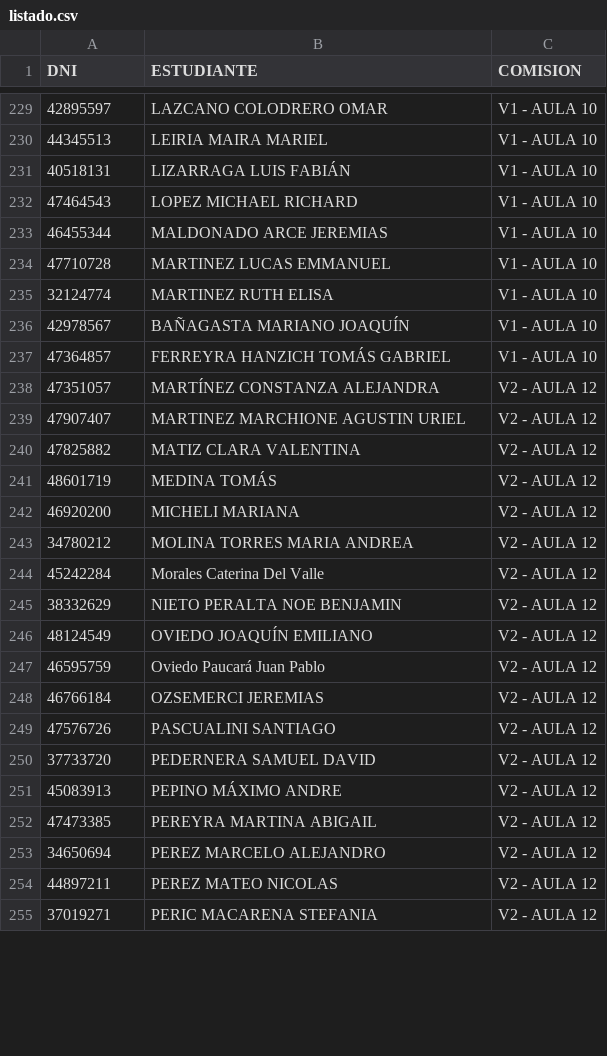
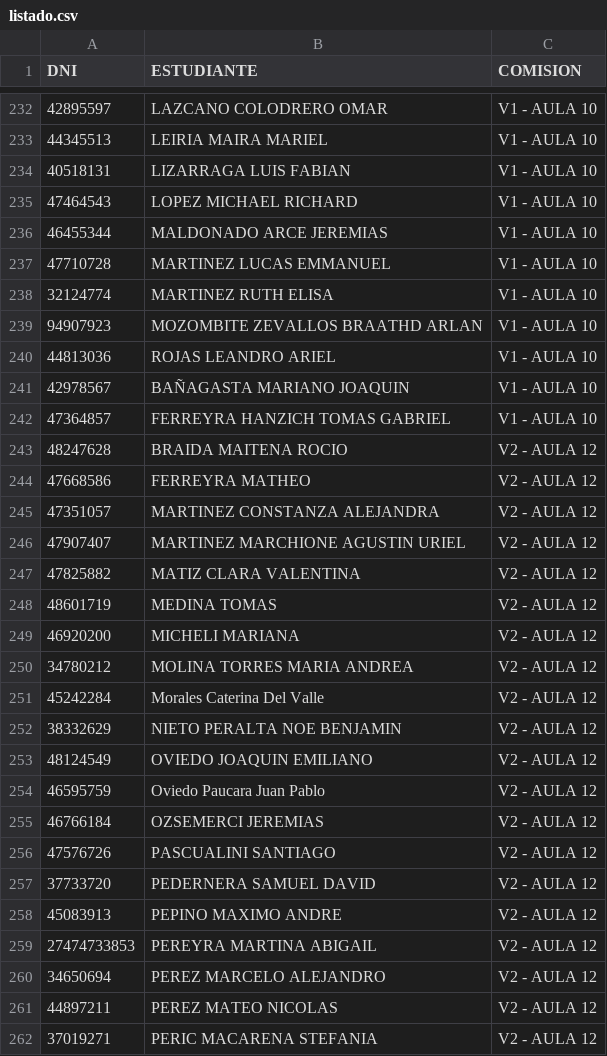
Before and after one commit to eugediazz/ingreso_famaf, a CSV file: 2C_2025/listado.csv, drawn as a sheet; only a part is shown, gaps mark what is left out; the diff covers the shown part only.

Commit message:
Add files via upload

```diff
--- a/2C_2025/listado.csv
+++ b/2C_2025/listado.csv
@@ -230,3 +233,3 @@ DNI,ESTUDIANTE,COMISION
 44345513,LEIRIA MAIRA MARIEL,V1 - AULA 10
-40518131,LIZARRAGA LUIS FABIÁN,V1 - AULA 10
+40518131,LIZARRAGA LUIS FABIAN,V1 - AULA 10
 47464543,LOPEZ MICHAEL RICHARD,V1 - AULA 10
@@ -235,8 +238,12 @@ DNI,ESTUDIANTE,COMISION
 32124774,MARTINEZ RUTH ELISA,V1 - AULA 10
-42978567,BAÑAGASTA MARIANO JOAQUÍN,V1 - AULA 10
-47364857,FERREYRA HANZICH TOMÁS GABRIEL,V1 - AULA 10
-47351057,MARTÍNEZ CONSTANZA ALEJANDRA,V2 - AULA 12
+94907923,MOZOMBITE ZEVALLOS BRAATHD ARLAN,V1 - AULA 10
+44813036,ROJAS LEANDRO ARIEL,V1 - AULA 10
+42978567,BAÑAGASTA MARIANO JOAQUIN,V1 - AULA 10
+47364857,FERREYRA HANZICH TOMAS GABRIEL,V1 - AULA 10
+48247628,BRAIDA MAITENA ROCIO,V2 - AULA 12
+47668586,FERREYRA MATHEO,V2 - AULA 12
+47351057,MARTINEZ CONSTANZA ALEJANDRA,V2 - AULA 12
 47907407,MARTINEZ MARCHIONE AGUSTIN URIEL,V2 - AULA 12
 47825882,MATIZ CLARA VALENTINA,V2 - AULA 12
-48601719,MEDINA TOMÁS,V2 - AULA 12
+48601719,MEDINA TOMAS,V2 - AULA 12
 46920200,MICHELI MARIANA,V2 - AULA 12
@@ -245,4 +252,4 @@ DNI,ESTUDIANTE,COMISION
 38332629,NIETO PERALTA NOE BENJAMIN,V2 - AULA 12
-48124549,OVIEDO JOAQUÍN EMILIANO,V2 - AULA 12
-46595759,Oviedo Paucará Juan Pablo,V2 - AULA 12
+48124549,OVIEDO JOAQUIN EMILIANO,V2 - AULA 12
+46595759,Oviedo Paucara Juan Pablo,V2 - AULA 12
 46766184,OZSEMERCI JEREMIAS,V2 - AULA 12
@@ -250,4 +257,4 @@ DNI,ESTUDIANTE,COMISION
 37733720,PEDERNERA SAMUEL DAVID,V2 - AULA 12
-45083913,PEPINO MÁXIMO ANDRE,V2 - AULA 12
-47473385,PEREYRA MARTINA ABIGAIL,V2 - AULA 12
+45083913,PEPINO MAXIMO ANDRE,V2 - AULA 12
+27474733853,PEREYRA MARTINA ABIGAIL,V2 - AULA 12
 34650694,PEREZ MARCELO ALEJANDRO,V2 - AULA 12
```
Also changed, not shown: 14 added rows, 3 removed rows, 1 moved row and 88 edited cells elsewhere in this file.
